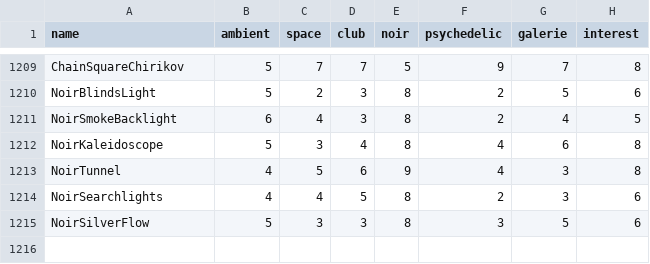
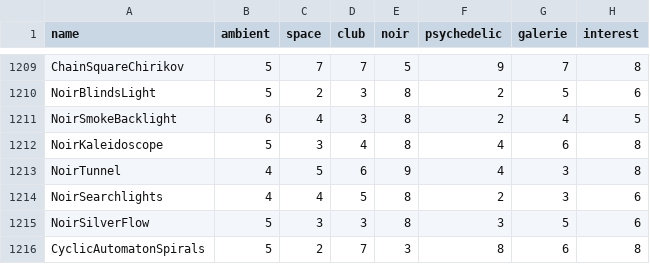
Before and after one commit to reneweller-coding/KaleidoscopeEnhanced, a TSV file: Tools/preset_fit.tsv, drawn as a sheet; only a part is shown, gaps mark what is left out; the diff names each change by its address in the sheet, - before the commit and + after, or states it on an @@ line.

```diff
--- a/Tools/preset_fit.tsv
+++ b/Tools/preset_fit.tsv
+row 1216: CyclicAutomatonSpirals | 5 | 2 | 7 | 3 | 8 | 6 | 8
```
Also changed, not shown: 28 other files.
